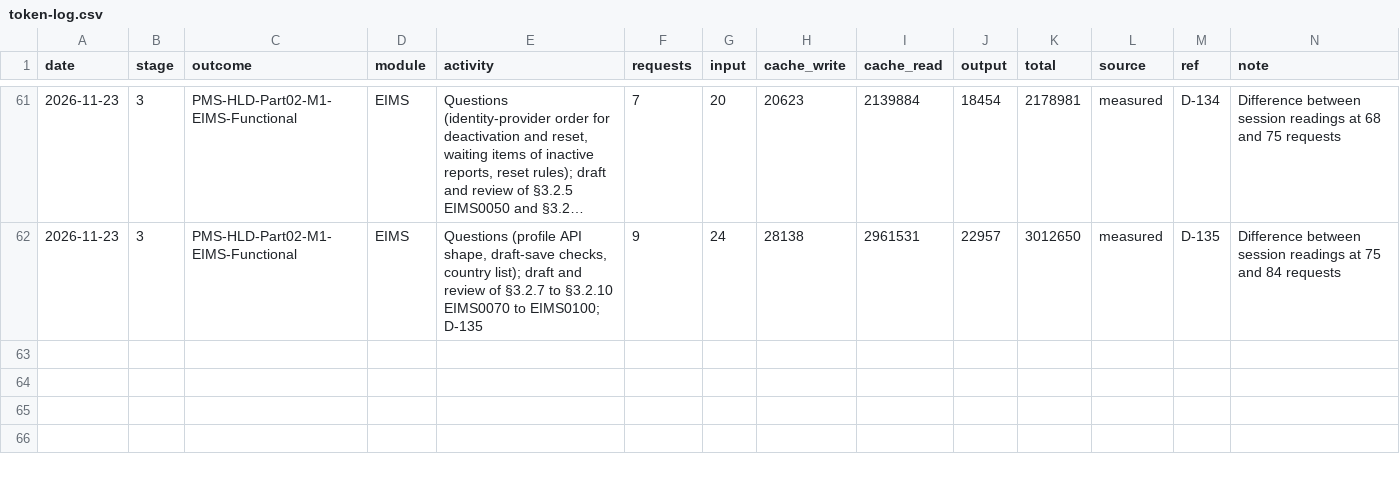
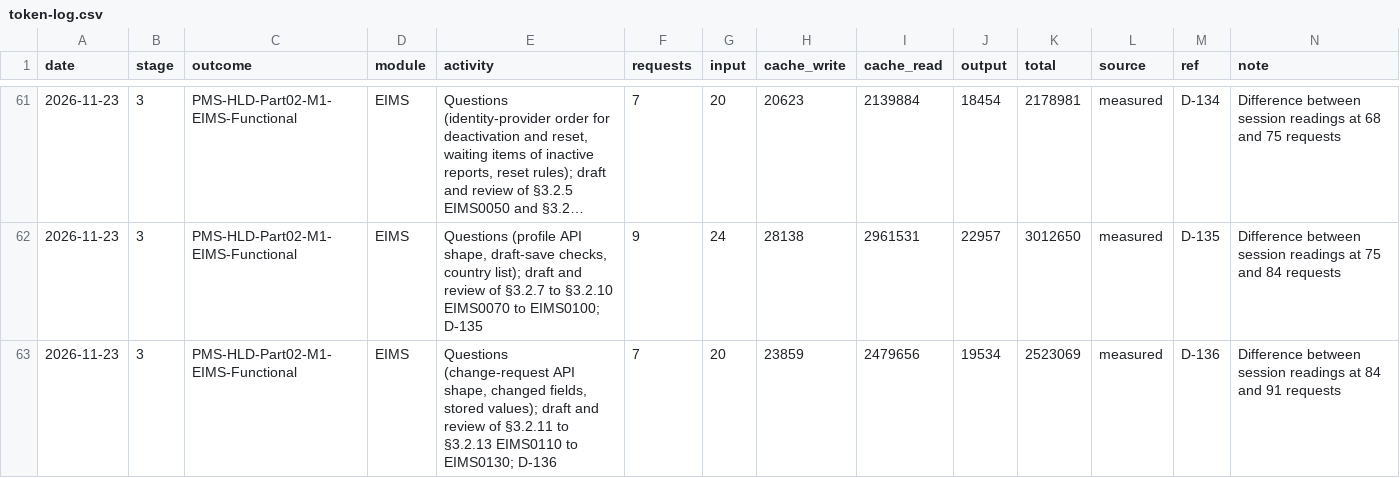
Before and after one commit to cp-rajeshverma/PMS, a CSV file: memory/usage/token-log.csv, drawn as a sheet; only a part is shown, gaps mark what is left out; long unchanged cells end in …; the diff names each change by its address in the sheet, - before the commit and + after, or states it on an @@ line.

```diff
--- a/memory/usage/token-log.csv
+++ b/memory/usage/token-log.csv
+row 63: 2026-11-23 | 3 | PMS-HLD-Part02-M1-EIMS-Functional | EIMS | Questions (change-request API shape, changed fields, stored values); draft and review of §3.2.11 to §3.2.13 EIMS0110 to EIMS0130; D-136 | 7 | 20 | 23859 | 2479656 | 19534 | 2523069 | measured | D-136 | Difference between session readings at 84 and 91 requests
```
Also changed, not shown: memory/usage/session-readings.csv, 2 other files.
